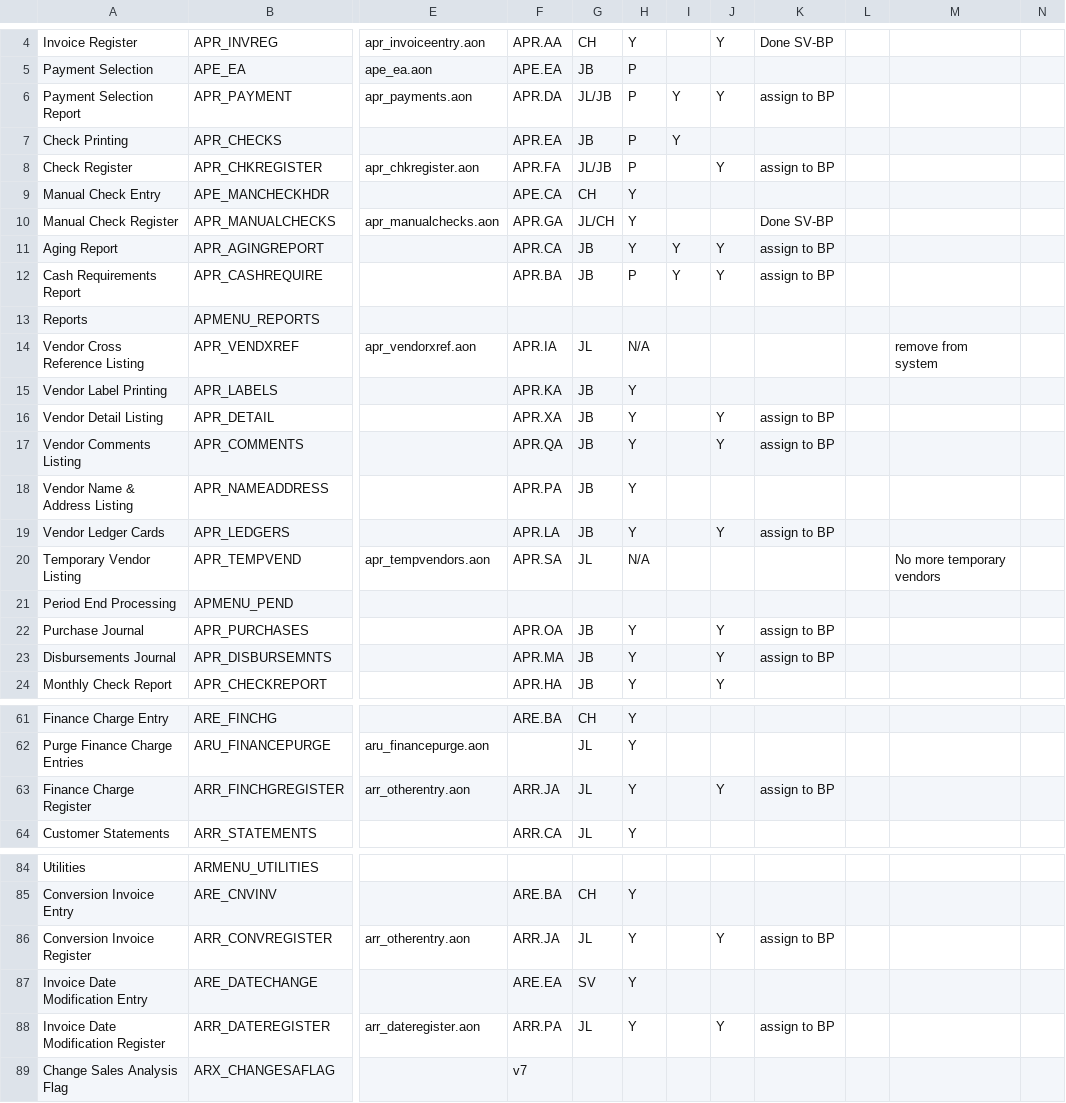
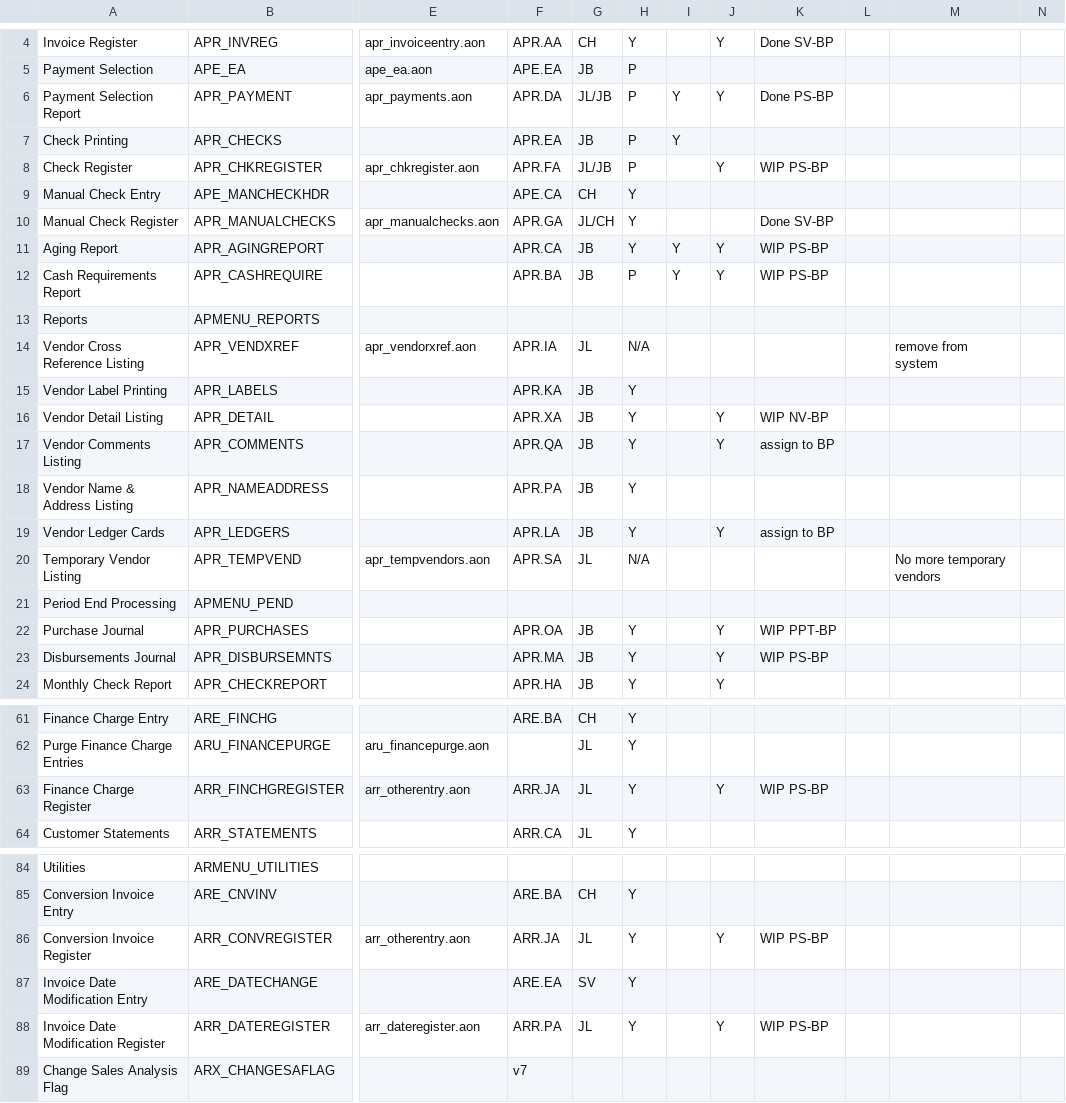
Before and after one commit to nmlynx/AddonSoftware, a CSV file: docs/addon_project_tasks.csv, drawn as a sheet; only a part is shown, gaps mark what is left out; the diff covers the shown part only; the diff names each change by its address in the sheet, - before the commit and + after, or states it on an @@ line.

Commit message:
DocOut changes status checked  in spreadsheet of addon_project_tasks.csv  (apr_payments.aon,   apr_chkregister.aon,   apr_ageinreport.aon,   apr_cashrequire.aon,   apr_detail.aon,   apr_purchases.aon,   apr_disbursemnts.aon,   arr_otherentry.aon,   arr_dateregister.aon,   glr_consaactxref.aon)

```diff
--- a/docs/addon_project_tasks.csv
+++ b/docs/addon_project_tasks.csv
-K6: assign to BP
+K6: Done PS-BP
-K8: assign to BP
+K8: WIP PS-BP
-K11:K12: assign to BP
+K11:K12: WIP PS-BP
-K16: assign to BP
+K16: WIP NV-BP
-K22: assign to BP
+K22: WIP PPT-BP
-K23: assign to BP
+K23: WIP PS-BP
-K63: assign to BP
+K63: WIP PS-BP
-K86: assign to BP
+K86: WIP PS-BP
-K88: assign to BP
+K88: WIP PS-BP
```
Also changed, not shown: 1 edited cell elsewhere in this file.
